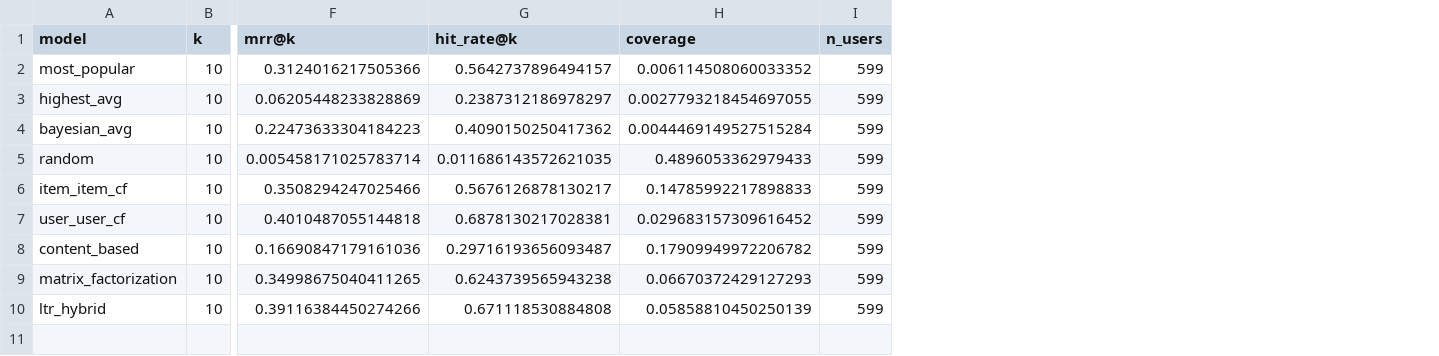
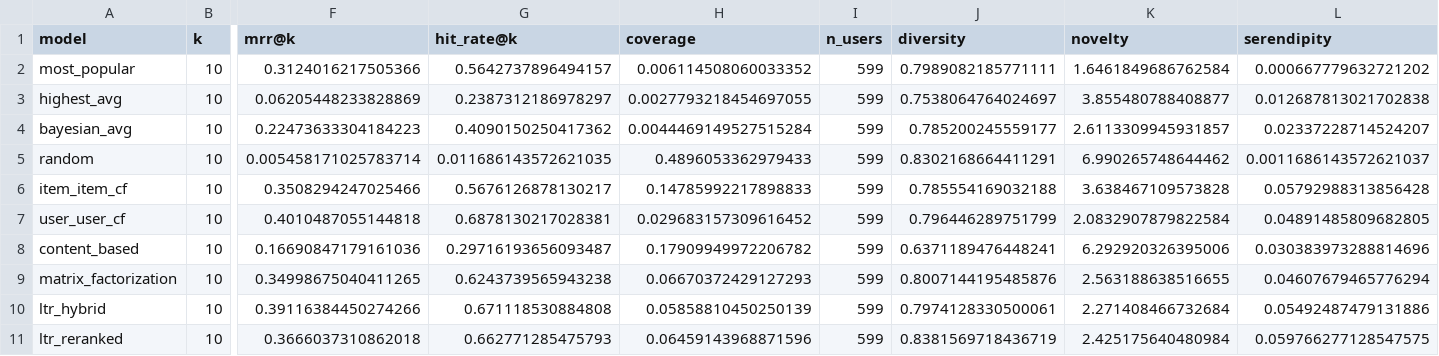
Before and after one commit to jadzoghaib/Movie-RecSys, a CSV file: backend/results/metrics.csv, drawn as a sheet; only a part is shown, gaps mark what is left out; rows hold the shown columns only; the diff names each change by its address in the sheet, - before the commit and + after, or states it on an @@ line.

```diff
--- a/backend/results/metrics.csv
+++ b/backend/results/metrics.csv
+column J (diversity), rows 2-10: 0.7989082185771111 | 0.7538064764024697 | 0.785200245559177 | 0.8302168664411291 | 0.785554169032188 | 0.796446289751799 | 0.6371189476448241 | 0.8007144195485876 | 0.7974128330500061
+column K (novelty), rows 2-10: 1.6461849686762584 | 3.855480788408877 | 2.6113309945931857 | 6.990265748644462 | 3.638467109573828 | 2.0832907879822584 | 6.292920326395006 | 2.563188638516655 | 2.271408466732684
+column L (serendipity), rows 2-10: 0.000667779632721202 | 0.012687813021702838 | 0.02337228714524207 | 0.0011686143572621037 | 0.05792988313856428 | 0.04891485809682805 | 0.030383973288814696 | 0.04607679465776294 | 0.05492487479131886
+row 11: ltr_reranked | 10 | 0.3666037310862018 | 0.662771285475793 | 0.06459143968871596 | 599 | 0.8381569718436719 | 2.425175640480984 | 0.059766277128547575
```
Also changed, not shown: 4 other files.
